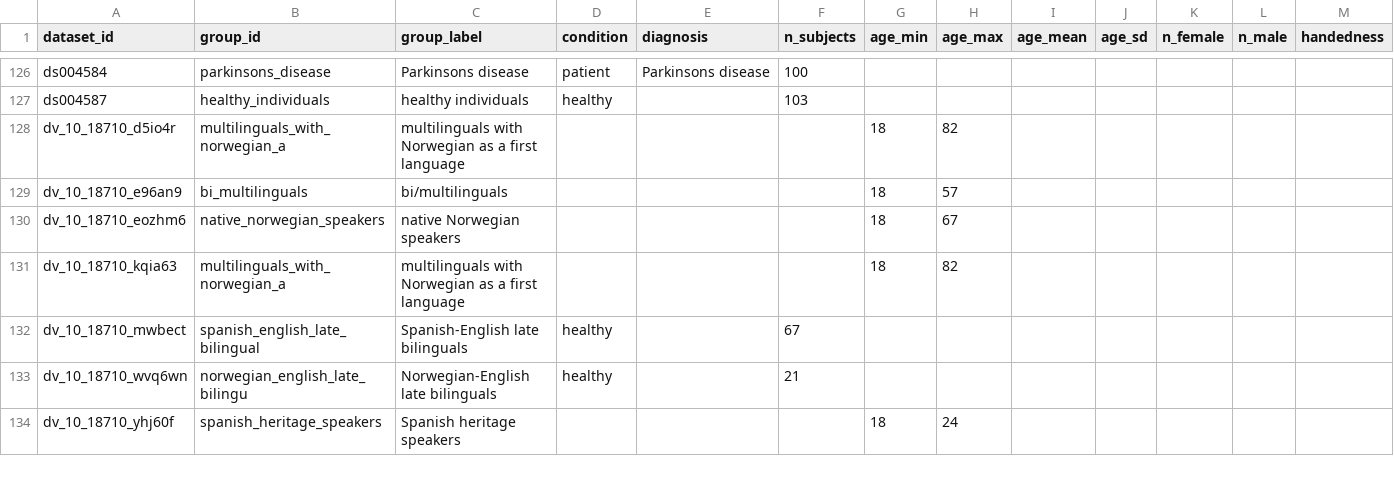
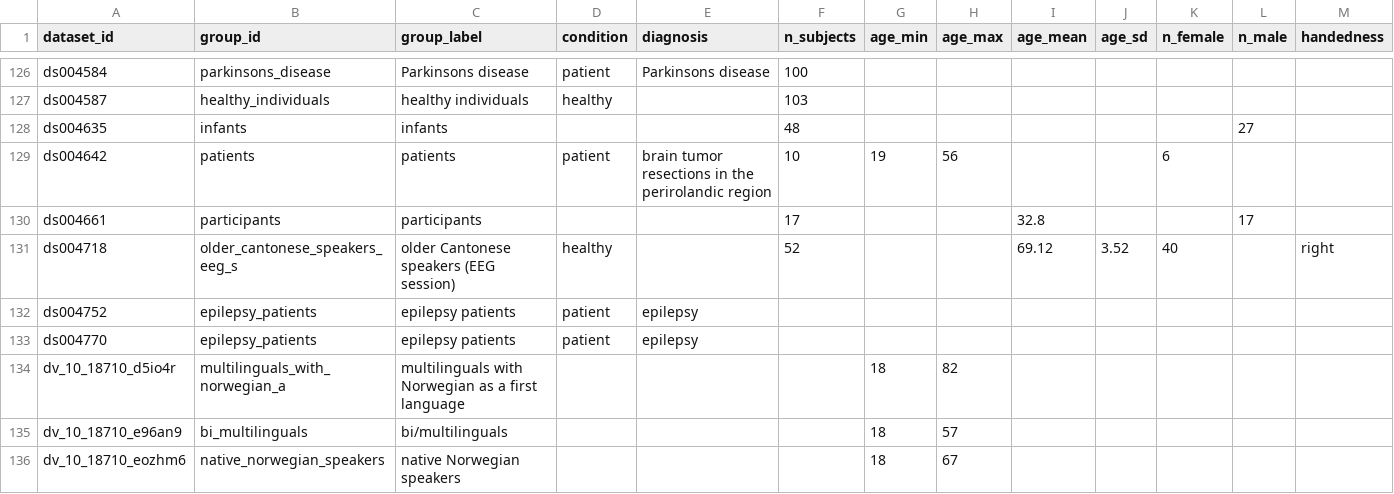
Before and after one commit to itoten/eeg_dataset_db, a CSV file: data/participant_groups.csv, drawn as a sheet; only a part is shown, gaps mark what is left out; the shorter side is filled out with more unchanged rows; rows hold the shown columns only; the diff names each change by its address in the sheet, - before the commit and + after, or states it on an @@ line.

```diff
--- a/data/participant_groups.csv
+++ b/data/participant_groups.csv
+row 128: ds004635 | infants | infants |  |  | 48 |  |  |  |  |  | 27
+row 129: ds004642 | patients | patients | patient | brain tumor resections in the perirolandic region | 10 | 19 | 56 |  |  | 6
+row 130: ds004661 | participants | participants |  |  | 17 |  |  | 32.8 |  |  | 17
+row 131: ds004718 | older_cantonese_speakers_eeg_s | older Cantonese speakers (EEG session) | healthy |  | 52 |  |  | 69.12 | 3.52 | 40 |  | right
+row 132: ds004752 | epilepsy_patients | epilepsy patients | patient | epilepsy
+row 133: ds004770 | epilepsy_patients | epilepsy patients | patient | epilepsy
```
Also changed, not shown: data/dataset_sources.csv, data/quality_info.csv, 8 other files.
